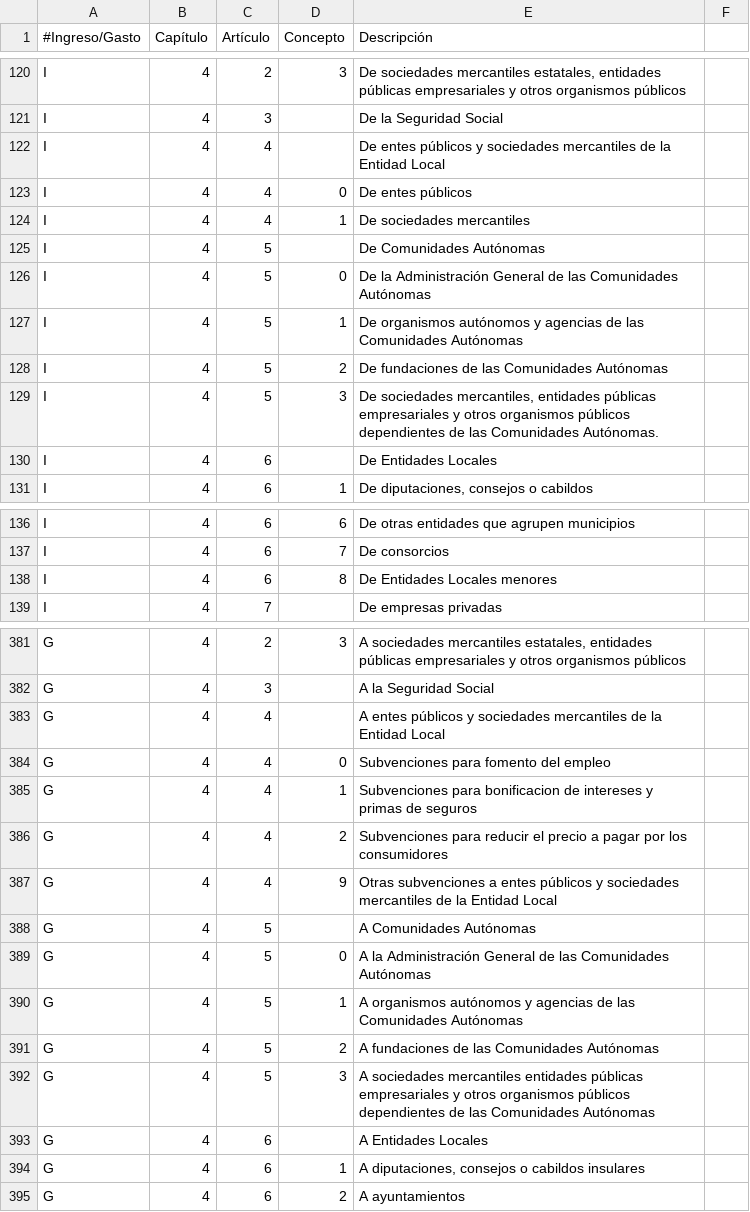
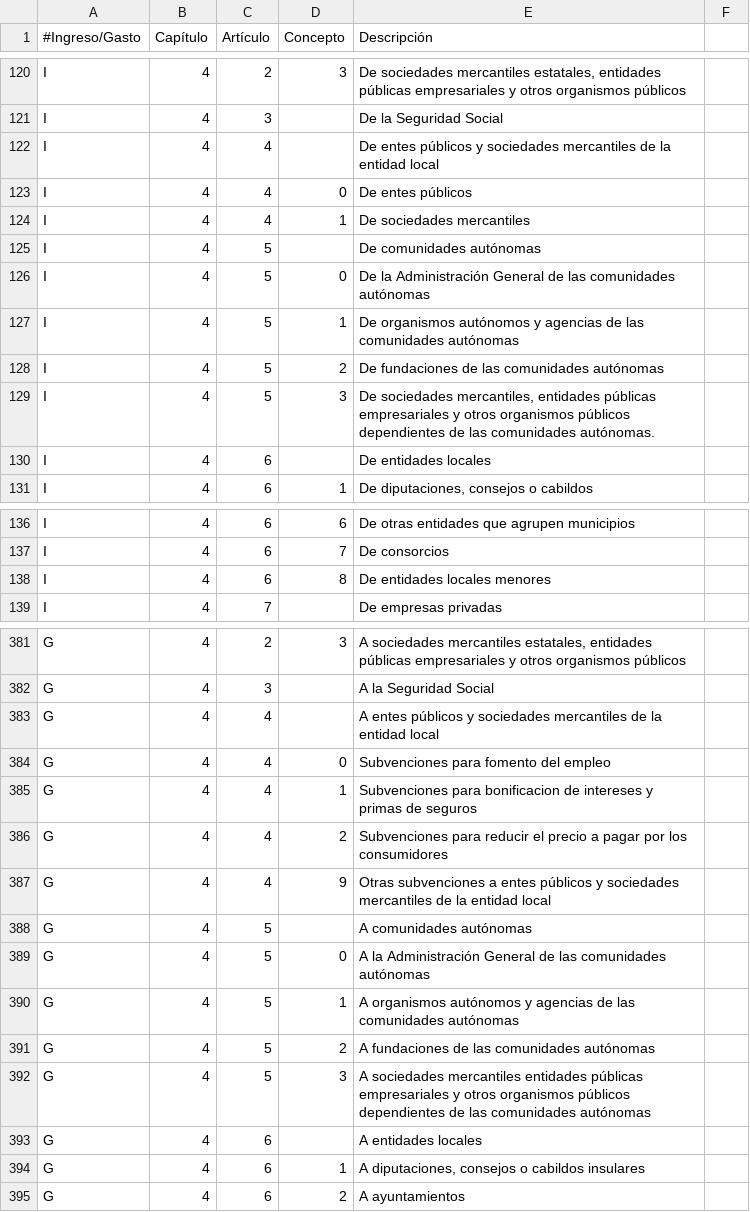
Before and after one commit to civio/presupuesto-rubi, a CSV file: data/es-es/clasificacion_economica.csv, drawn as a sheet; only a part is shown, gaps mark what is left out; the diff covers the shown part only.

```diff
--- a/data/es-es/clasificacion_economica.csv
+++ b/data/es-es/clasificacion_economica.csv
@@ -121,11 +121,11 @@ I,4,2,3,"De sociedades mercantiles estatales, entidades públicas empresariales
 I,4,3,,De la Seguridad Social
-I,4,4,,De entes públicos y sociedades mercantiles de la Entidad Local
+I,4,4,,De entes públicos y sociedades mercantiles de la entidad local
 I,4,4,0,De entes públicos
 I,4,4,1,De sociedades mercantiles
-I,4,5,,De Comunidades Autónomas
-I,4,5,0,De la Administración General de las Comunidades Autónomas
-I,4,5,1,De organismos autónomos y agencias de las Comunidades Autónomas
-I,4,5,2,De fundaciones de las Comunidades Autónomas
-I,4,5,3,"De sociedades mercantiles, entidades públicas empresariales y otros organismos públicos dependientes de las Comunidades Autónomas."
-I,4,6,,De Entidades Locales
+I,4,5,,De comunidades autónomas
+I,4,5,0,De la Administración General de las comunidades autónomas
+I,4,5,1,De organismos autónomos y agencias de las comunidades autónomas
+I,4,5,2,De fundaciones de las comunidades autónomas
+I,4,5,3,"De sociedades mercantiles, entidades públicas empresariales y otros organismos públicos dependientes de las comunidades autónomas."
+I,4,6,,De entidades locales
 I,4,6,1,"De diputaciones, consejos o cabildos"
@@ -137,3 +137,3 @@ I,4,6,6,De otras entidades que agrupen municipios
 I,4,6,7,De consorcios
-I,4,6,8,De Entidades Locales menores
+I,4,6,8,De entidades locales menores
 I,4,7,,De empresas privadas
@@ -382,3 +382,3 @@ G,4,2,3,"A sociedades mercantiles estatales, entidades públicas empresariales y
 G,4,3,,A la Seguridad Social
-G,4,4,,A entes públicos y sociedades mercantiles de la Entidad Local
+G,4,4,,A entes públicos y sociedades mercantiles de la entidad local
 G,4,4,0,Subvenciones para fomento del empleo
@@ -386,9 +386,9 @@ G,4,4,1,Subvenciones para bonificacion de intereses y primas de seguros
 G,4,4,2,Subvenciones para reducir el precio a pagar por los consumidores
-G,4,4,9,Otras subvenciones a entes públicos y sociedades mercantiles de la Entidad Local
-G,4,5,,A Comunidades Autónomas
-G,4,5,0,A la Administración General de las Comunidades Autónomas
-G,4,5,1,A organismos autónomos y agencias de las Comunidades Autónomas
-G,4,5,2,A fundaciones de las Comunidades Autónomas
-G,4,5,3,A sociedades mercantiles entidades públicas empresariales y otros organismos públicos dependientes de las Comunidades Autónomas
-G,4,6,,A Entidades Locales
+G,4,4,9,Otras subvenciones a entes públicos y sociedades mercantiles de la entidad local
+G,4,5,,A comunidades autónomas
+G,4,5,0,A la Administración General de las comunidades autónomas
+G,4,5,1,A organismos autónomos y agencias de las comunidades autónomas
+G,4,5,2,A fundaciones de las comunidades autónomas
+G,4,5,3,A sociedades mercantiles entidades públicas empresariales y otros organismos públicos dependientes de las comunidades autónomas
+G,4,6,,A entidades locales
 G,4,6,1,"A diputaciones, consejos o cabildos insulares"
```
Also changed, not shown: 32 edited cells elsewhere in this file, data/ca/clasificacion_economica.csv, 2 other files.
